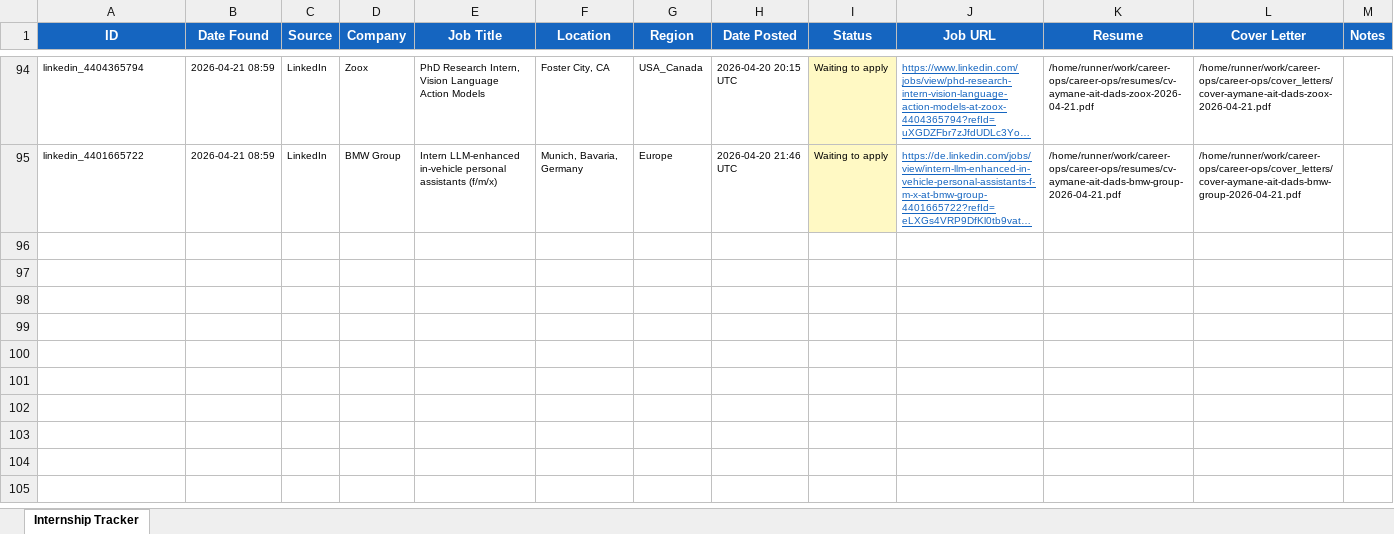
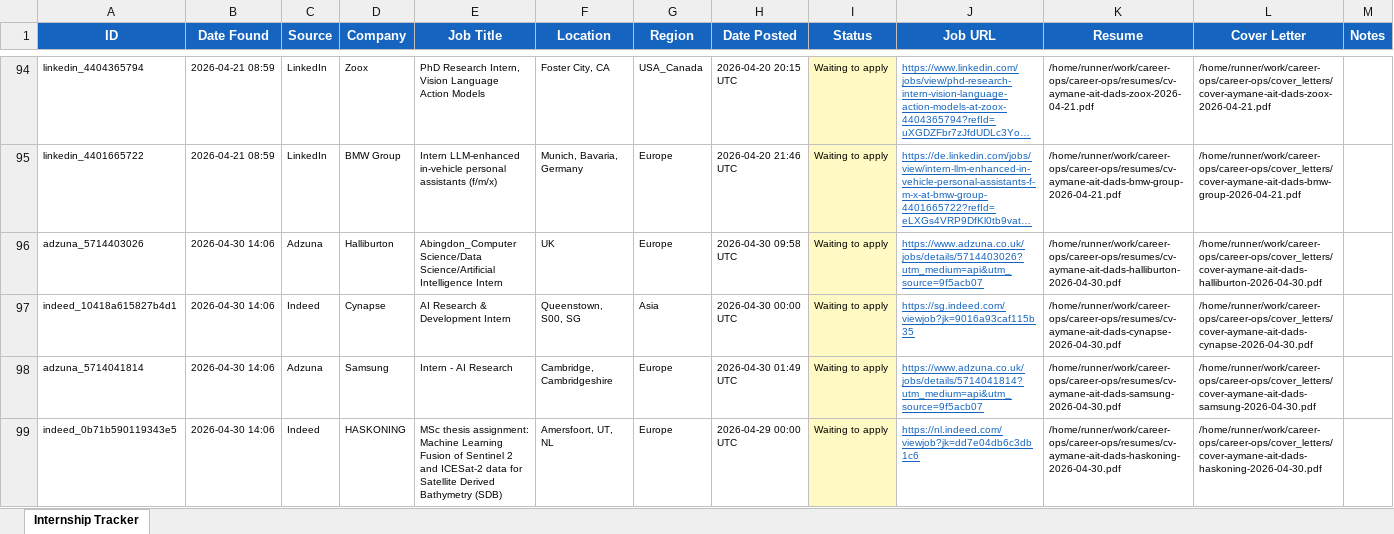
Before and after one commit to aaitdads16/career-ops, an Excel workbook: data/tracker.xlsx, sheet Internship Tracker, drawn as a sheet; only a part is shown, gaps mark what is left out; long unchanged cells end in …; values as stored, in another font and other column widths than the file's, no borders; the diff covers the shown part only; the diff names each change by its address in the sheet, - before the commit and + after, or states it on an @@ line.

Commit message:
chore: update tracker + dashboard 2026-04-30 14:06 UTC [skip ci]

```diff
--- a/data/tracker.xlsx (sheet Internship Tracker)
+++ b/data/tracker.xlsx (sheet Internship Tracker)
+row 96: adzuna_5714403026 | 2026-04-30 14:06 | Adzuna | Halliburton | Abingdon_Computer Science/Data Science/Artificial Intelligence Intern | UK | Europe | 2026-04-30 09:58 UTC | Waiting to apply | https://www.adzuna.co.uk/jobs/details/5714403026?utm_medium=api&utm_source=9f5acb07 | /home/runner/work/career-ops/career-ops/resumes/cv-aymane-ait-dads-halliburton-2026-04-30.pdf | /home/runner/work/career-ops/career-ops/cover_letters/cover-aymane-ait-dads-halliburton-2026-04-30.pdf
+row 97: indeed_10418a615827b4d1 | 2026-04-30 14:06 | Indeed | Cynapse | AI Research & Development Intern | Queenstown, S00, SG | Asia | 2026-04-30 00:00 UTC | Waiting to apply | https://sg.indeed.com/viewjob?jk=9016a93caf115b35 | /home/runner/work/career-ops/career-ops/resumes/cv-aymane-ait-dads-cynapse-2026-04-30.pdf | /home/runner/work/career-ops/career-ops/cover_letters/cover-aymane-ait-dads-cynapse-2026-04-30.pdf
+row 98: adzuna_5714041814 | 2026-04-30 14:06 | Adzuna | Samsung | Intern - AI Research | Cambridge, Cambridgeshire | Europe | 2026-04-30 01:49 UTC | Waiting to apply | https://www.adzuna.co.uk/jobs/details/5714041814?utm_medium=api&utm_source=9f5acb07 | /home/runner/work/career-ops/career-ops/resumes/cv-aymane-ait-dads-samsung-2026-04-30.pdf | /home/runner/work/career-ops/career-ops/cover_letters/cover-aymane-ait-dads-samsung-2026-04-30.pdf
+row 99: indeed_0b71b590119343e5 | 2026-04-30 14:06 | Indeed | HASKONING | MSc thesis assignment: Machine Learning Fusion of Sentinel 2 and ICESat-2 data for Satellite Derived Bathymetry (SDB) | Amersfoort, UT, NL | Europe | 2026-04-29 00:00 UTC | Waiting to apply | https://nl.indeed.com/viewjob?jk=dd7e04db6c3db1c6 | /home/runner/work/career-ops/career-ops/resumes/cv-aymane-ait-dads-haskoning-2026-04-30.pdf | /home/runner/work/career-ops/career-ops/cover_letters/cover-aymane-ait-dads-haskoning-2026-04-30.pdf
```
Also changed, not shown: 12 added rows elsewhere in this sheet, 55 other files.
